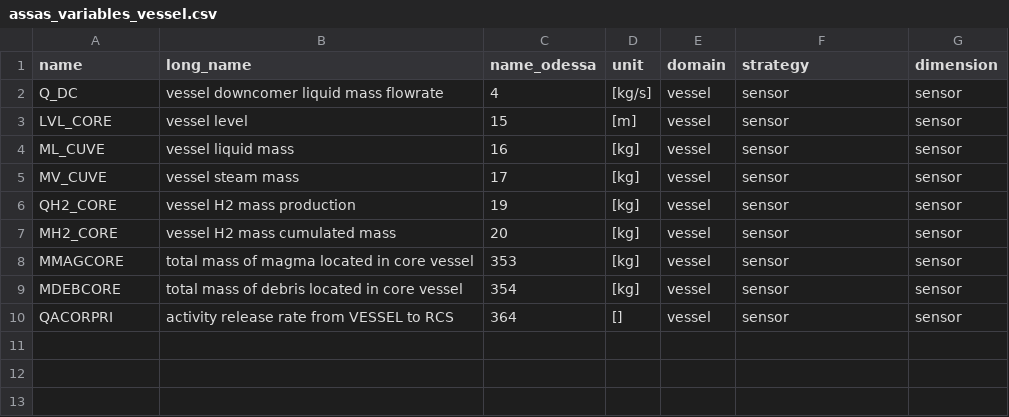
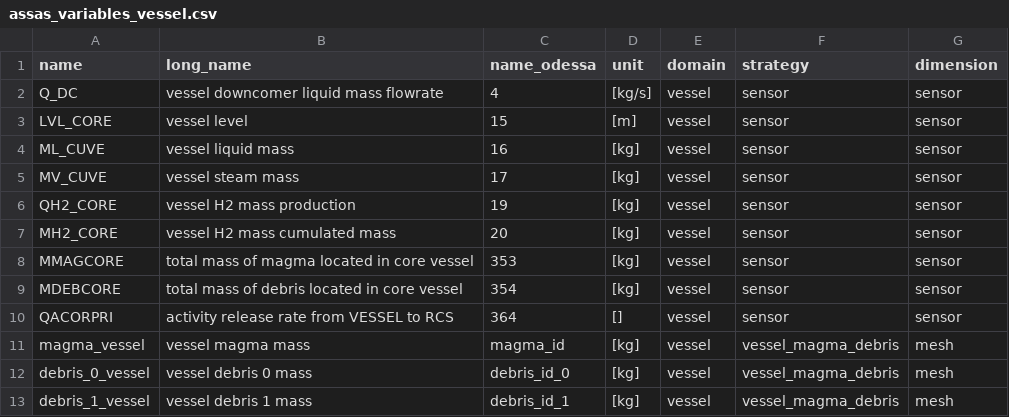
Before and after one commit to Helmholtz-AI-Energy/assas_database, a CSV file: assasdb/data/inr/assas_variables_vessel.csv, drawn as a sheet; the diff names each change by its address in the sheet, - before the commit and + after, or states it on an @@ line.

Commit message:
add new file states, add debris and magma extraction

```diff
--- a/assasdb/data/inr/assas_variables_vessel.csv
+++ b/assasdb/data/inr/assas_variables_vessel.csv
+row 11: magma_vessel | vessel magma mass | magma_id | [kg] | vessel | vessel_magma_debris | mesh
+row 12: debris_0_vessel | vessel debris 0 mass | debris_id_0 | [kg] | vessel | vessel_magma_debris | mesh
+row 13: debris_1_vessel | vessel debris 1 mass | debris_id_1 | [kg] | vessel | vessel_magma_debris | mesh
```
Also changed, not shown: assasdb/data/inr/assas_variables_connecti.csv, assasdb/data/inr/assas_variables_vessel_face_ther.csv, 8 other files.
